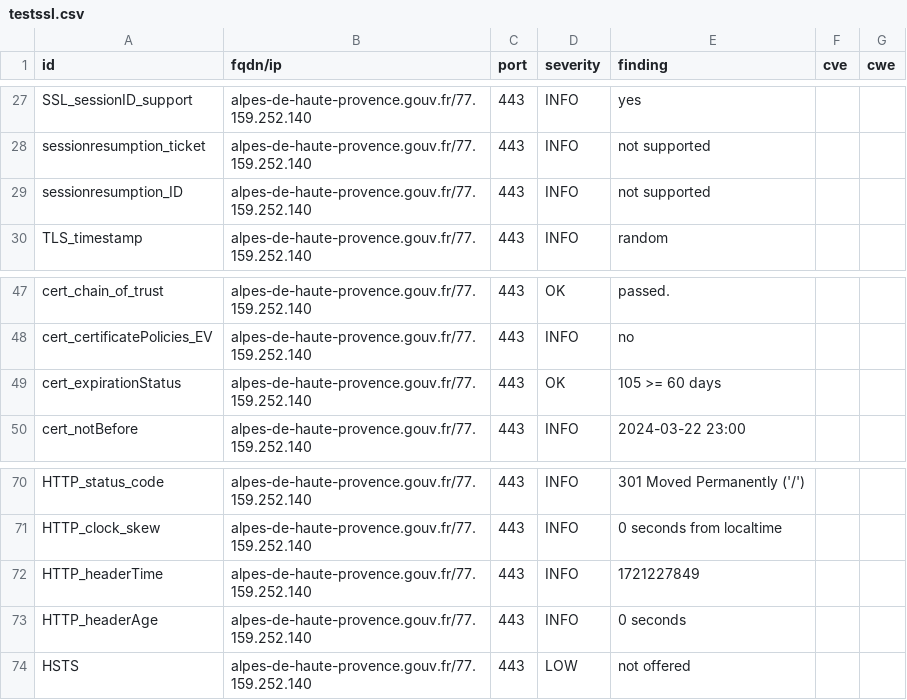
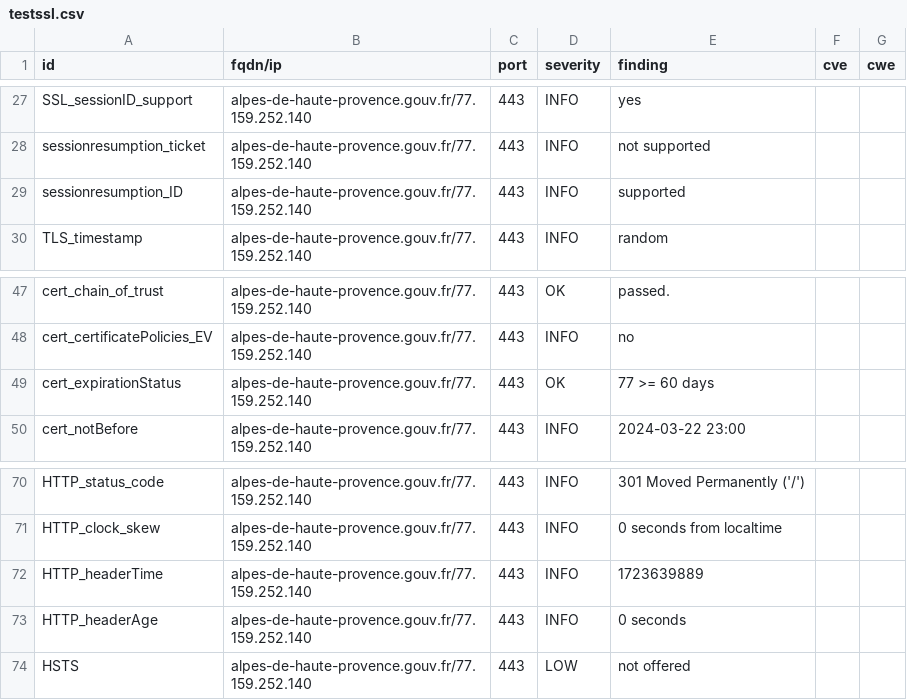
Before and after one commit to GKO-org/dashlordPrd1, a CSV file: results/aHR0cHM6Ly9hbHBlcy1kZS1oYXV0ZS1wcm92ZW5jZS5nb3V2LmZy/testssl.csv, drawn as a sheet; only a part is shown, gaps mark what is left out.

```diff
--- a/results/aHR0cHM6Ly9hbHBlcy1kZS1oYXV0ZS1wcm92ZW5jZS5nb3V2LmZy/testssl.csv
+++ b/results/aHR0cHM6Ly9hbHBlcy1kZS1oYXV0ZS1wcm92ZW5jZS5nb3V2LmZy/testssl.csv
@@ -28,3 +28,3 @@
 "sessionresumption_ticket","alpes-de-haute-provence.gouv.fr/77.159.252.140","443","INFO","not supported","",""
-"sessionresumption_ID","alpes-de-haute-provence.gouv.fr/77.159.252.140","443","INFO","not supported","",""
+"sessionresumption_ID","alpes-de-haute-provence.gouv.fr/77.159.252.140","443","INFO","supported","",""
 "TLS_timestamp","alpes-de-haute-provence.gouv.fr/77.159.252.140","443","INFO","random","",""
@@ -48,3 +48,3 @@
 "cert_certificatePolicies_EV","alpes-de-haute-provence.gouv.fr/77.159.252.140","443","INFO","no","",""
-"cert_expirationStatus","alpes-de-haute-provence.gouv.fr/77.159.252.140","443","OK","105 >= 60 days","",""
+"cert_expirationStatus","alpes-de-haute-provence.gouv.fr/77.159.252.140","443","OK","77 >= 60 days","",""
 "cert_notBefore","alpes-de-haute-provence.gouv.fr/77.159.252.140","443","INFO","2024-03-22 23:00","",""
@@ -71,3 +71,3 @@
 "HTTP_clock_skew","alpes-de-haute-provence.gouv.fr/77.159.252.140","443","INFO","0 seconds from localtime","",""
-"HTTP_headerTime","alpes-de-haute-provence.gouv.fr/77.159.252.140","443","INFO","1721227849","",""
+"HTTP_headerTime","alpes-de-haute-provence.gouv.fr/77.159.252.140","443","INFO","1723639889","",""
 "HTTP_headerAge","alpes-de-haute-provence.gouv.fr/77.159.252.140","443","INFO","0 seconds","",""
```
Also changed, not shown: 11 other files.
